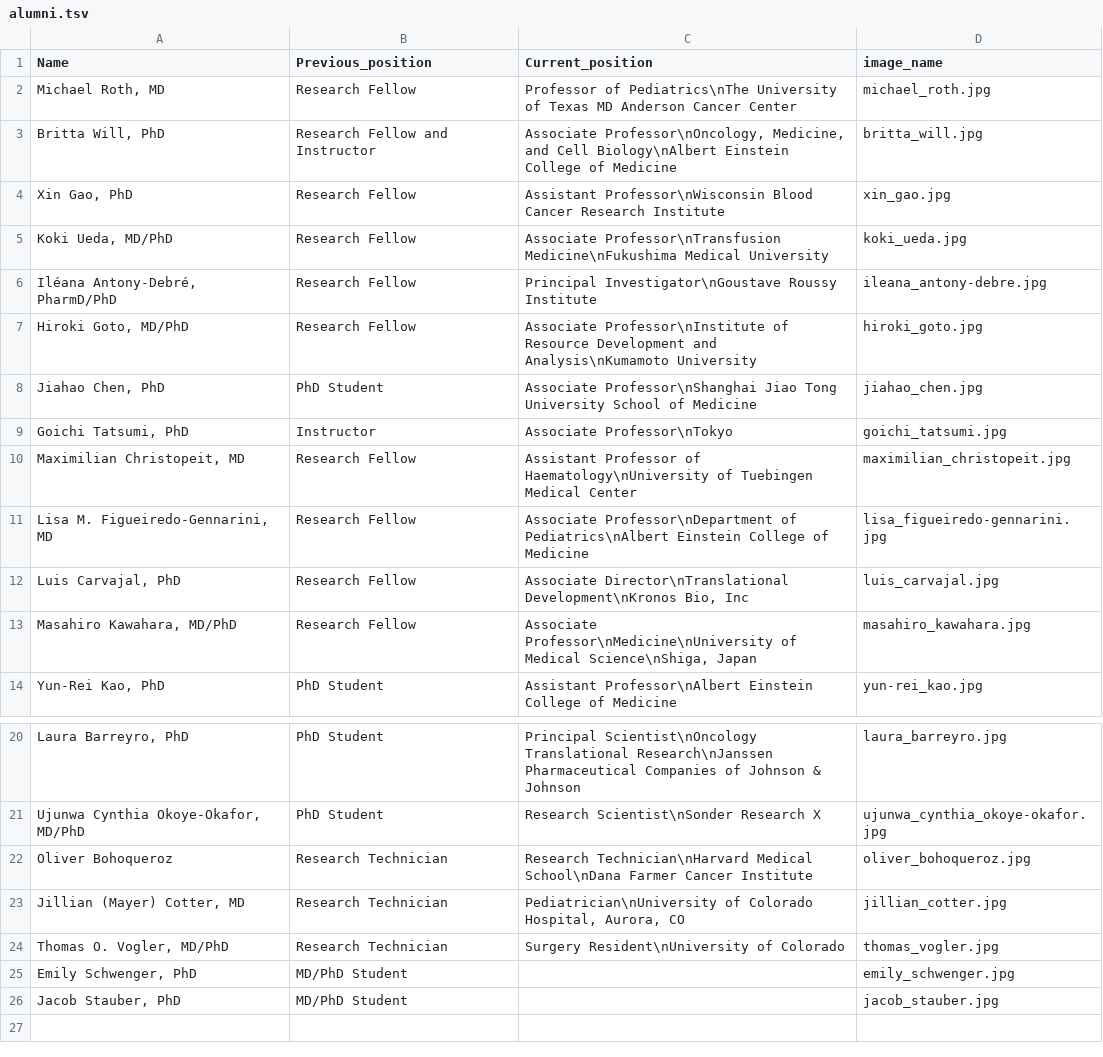
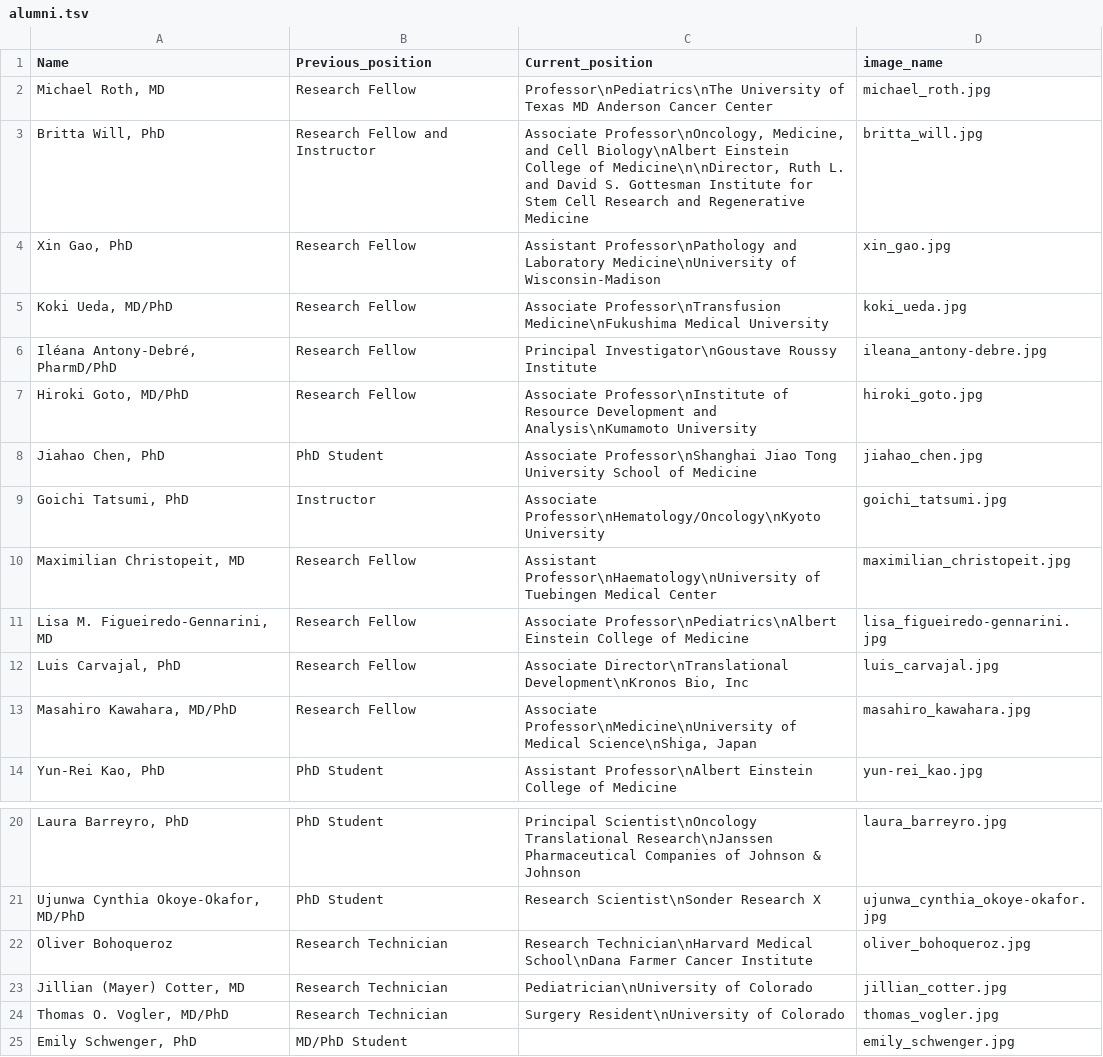
Before and after one commit to rscharf1/steidl-lab-website, a TSV file: _data/alumni.tsv, drawn as a sheet; only a part is shown, gaps mark what is left out; the shorter side is filled out with more unchanged rows.

```diff
--- a/_data/alumni.tsv
+++ b/_data/alumni.tsv
@@ -1,5 +1,5 @@
 Name	Previous_position	Current_position	image_name
-Michael Roth, MD	Research Fellow	Professor of Pediatrics\nThe University of Texas MD Anderson Cancer Center	michael_roth.jpg
-Britta Will, PhD	Research Fellow and Instructor	Associate Professor\nOncology, Medicine, and Cell Biology\nAlbert Einstein College of Medicine	britta_will.jpg
-Xin Gao, PhD	Research Fellow	Assistant Professor\nWisconsin Blood Cancer Research Institute	xin_gao.jpg
+Michael Roth, MD	Research Fellow	Professor\nPediatrics\nThe University of Texas MD Anderson Cancer Center	michael_roth.jpg
+Britta Will, PhD	Research Fellow and Instructor	Associate Professor\nOncology, Medicine, and Cell Biology\nAlbert Einstein College of Medicine\n\nDirector, Ruth L. and David S. Gottesman Institute for Stem Cell Research and Regenerative Medicine	britta_will.jpg
+Xin Gao, PhD	Research Fellow	Assistant Professor\nPathology and Laboratory Medicine\nUniversity of Wisconsin-Madison	xin_gao.jpg
 Koki Ueda, MD/PhD	Research Fellow	Associate Professor\nTransfusion Medicine\nFukushima Medical University	koki_ueda.jpg
@@ -8,5 +8,5 @@ Hiroki Goto, MD/PhD	Research Fellow	Associate Professor\nInstitute of Resource D
 Jiahao Chen, PhD	PhD Student	Associate Professor\nShanghai Jiao Tong University School of Medicine	jiahao_chen.jpg
-Goichi Tatsumi, PhD	Instructor	Associate Professor\nTokyo 	goichi_tatsumi.jpg
-Maximilian Christopeit, MD	Research Fellow	Assistant Professor of Haematology\nUniversity of Tuebingen Medical Center	maximilian_christopeit.jpg
-Lisa M. Figueiredo-Gennarini, MD	Research Fellow	Associate Professor\nDepartment of Pediatrics\nAlbert Einstein College of Medicine	lisa_figueiredo-gennarini.jpg
+Goichi Tatsumi, PhD	Instructor	Associate Professor\nHematology/Oncology\nKyoto University	goichi_tatsumi.jpg
+Maximilian Christopeit, MD	Research Fellow	Assistant Professor\nHaematology\nUniversity of Tuebingen Medical Center	maximilian_christopeit.jpg
+Lisa M. Figueiredo-Gennarini, MD	Research Fellow	Associate Professor\nPediatrics\nAlbert Einstein College of Medicine	lisa_figueiredo-gennarini.jpg
 Luis Carvajal, PhD	Research Fellow	Associate Director\nTranslational Development\nKronos Bio, Inc	luis_carvajal.jpg
@@ -22,3 +22,3 @@ Ujunwa Cynthia Okoye-Okafor, MD/PhD	PhD Student	Research Scientist\nSonder Resea
 Oliver Bohoqueroz	Research Technician	Research Technician\nHarvard Medical School\nDana Farmer Cancer Institute	oliver_bohoqueroz.jpg
-Jillian (Mayer) Cotter, MD	Research Technician	Pediatrician\nUniversity of Colorado Hospital, Aurora, CO	jillian_cotter.jpg
+Jillian (Mayer) Cotter, MD	Research Technician	Pediatrician\nUniversity of Colorado	jillian_cotter.jpg
 Thomas O. Vogler, MD/PhD	Research Technician	Surgery Resident\nUniversity of Colorado	thomas_vogler.jpg
```
Also changed, not shown: _data/team.tsv, 12 other files.
